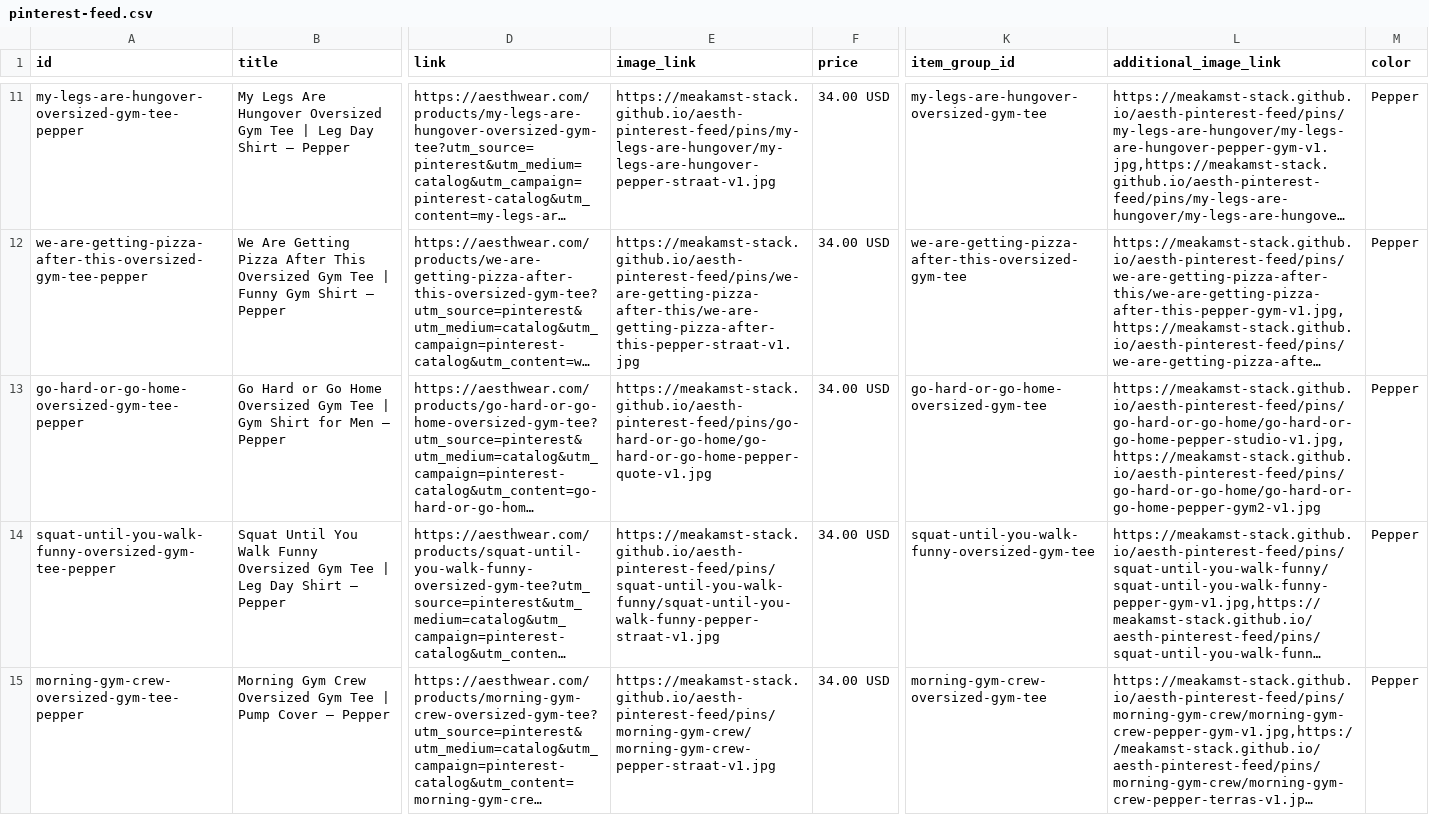
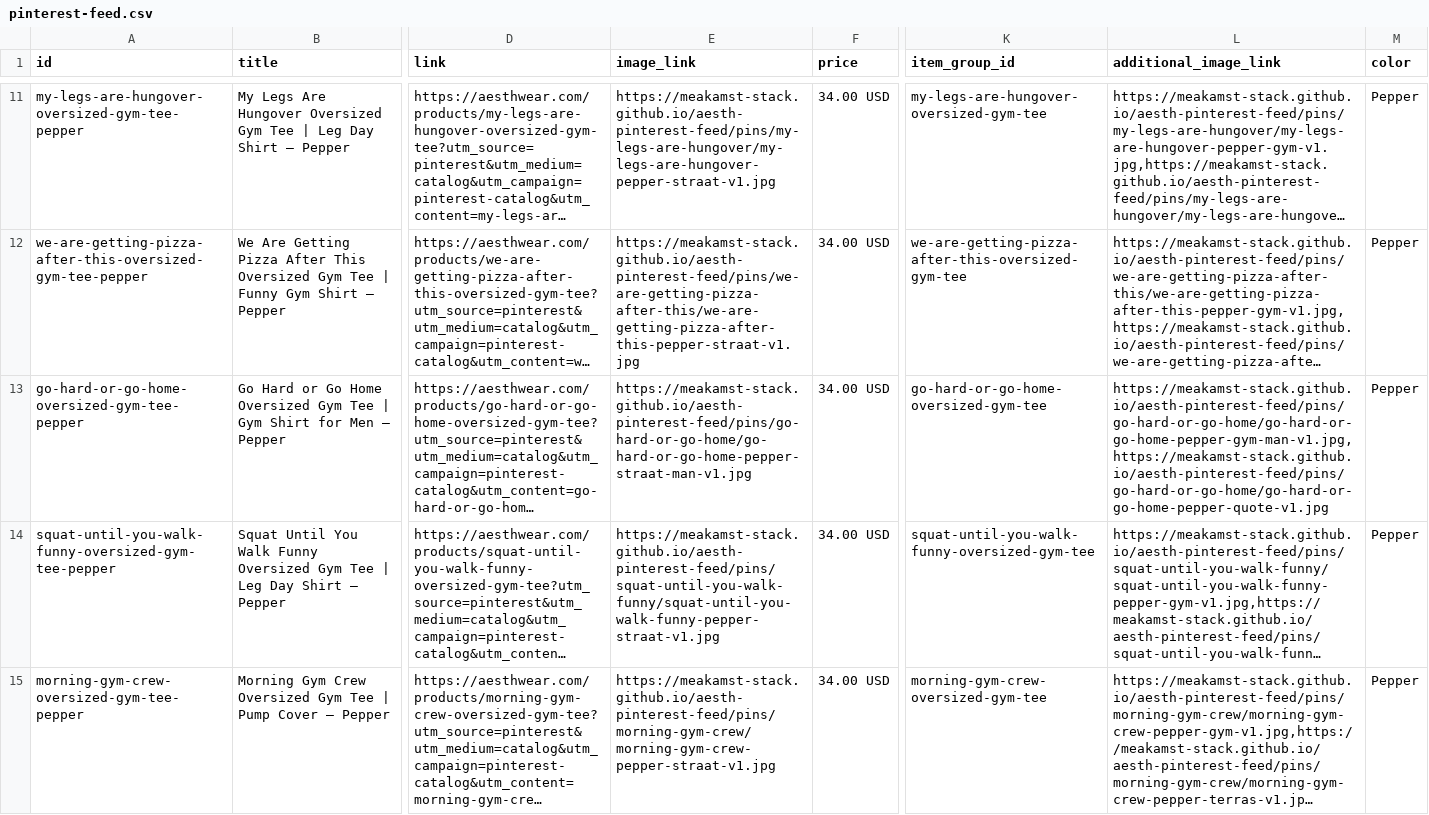
Before and after one commit to meakamst-stack/aesth-pinterest-feed, a CSV file: docs/pinterest-feed.csv, drawn as a sheet; only a part is shown, gaps mark what is left out; long unchanged cells end in …; the diff covers the shown part only; the diff names each change by its address in the sheet, - before the commit and + after, or states it on an @@ line.

```diff
--- a/docs/pinterest-feed.csv
+++ b/docs/pinterest-feed.csv
-E13 (image_link): https://meakamst-stack.github.io/aesth-pinterest-feed/pins/go-hard-or-go-home/go-hard-or-go-home-pepper-quote-v1.jpg
+E13 (image_link): https://meakamst-stack.github.io/aesth-pinterest-feed/pins/go-hard-or-go-home/go-hard-or-go-home-pepper-straat-man-v1.jpg
-L13 (additional_image_link): https://meakamst-stack.github.io/aesth-pinterest-feed/pins/go-hard-or-go-home/go-hard-or-go-home-pepper-studio-v1.jpg,https://meakamst-stack.github.io/aesth-pinterest-feed/pins/go-hard-or-go-home/go-hard-or-go-home-pepper-gym2-v1.jpg
+L13 (additional_image_link): https://meakamst-stack.github.io/aesth-pinterest-feed/pins/go-hard-or-go-home/go-hard-or-go-home-pepper-gym-man-v1.jpg,https://meakamst-stack.github.io/aesth-pinterest-feed/pins/go-hard-or-go-home/go-hard-or-go-home-pepper-quote-v1.jpg
```
Also changed, not shown: 8 edited cells elsewhere in this file, 1 other file.
